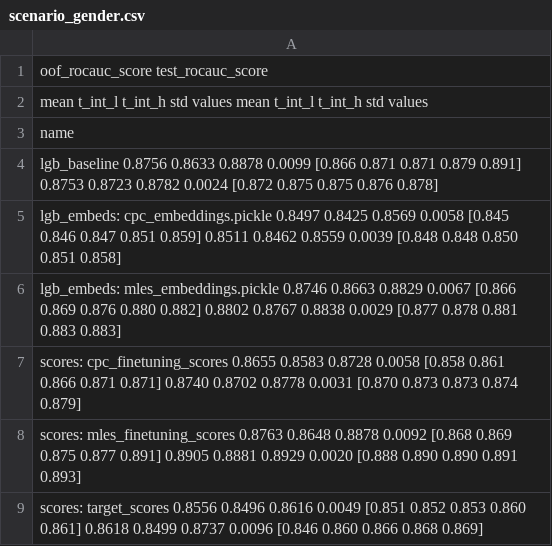
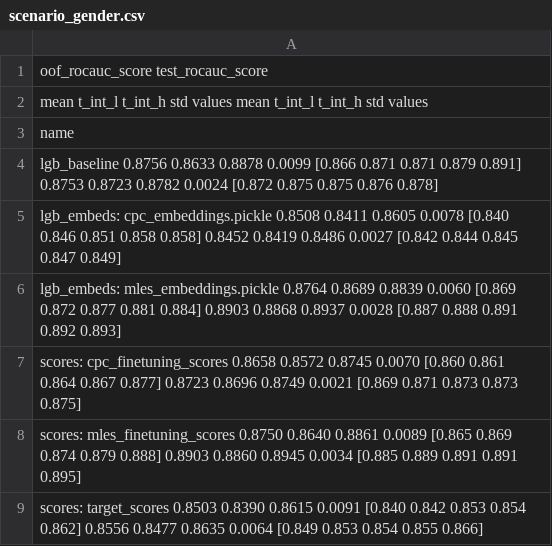
Before and after one commit to kglnsk/pytorch-lifestream, a CSV file: experiments/scenario_gender/results/scenario_gender.csv, drawn as a sheet.

```diff
--- a/experiments/scenario_gender/results/scenario_gender.csv
+++ b/experiments/scenario_gender/results/scenario_gender.csv
@@ -4,6 +4,6 @@ name
 lgb_baseline                                 0.8756  0.8633  0.8878 0.0099  [0.866 0.871 0.871 0.879 0.891]            0.8753  0.8723  0.8782 0.0024  [0.872 0.875 0.875 0.876 0.878]
-lgb_embeds: cpc_embeddings.pickle            0.8497  0.8425  0.8569 0.0058  [0.845 0.846 0.847 0.851 0.859]            0.8511  0.8462  0.8559 0.0039  [0.848 0.848 0.850 0.851 0.858]
-lgb_embeds: mles_embeddings.pickle           0.8746  0.8663  0.8829 0.0067  [0.866 0.869 0.876 0.880 0.882]            0.8802  0.8767  0.8838 0.0029  [0.877 0.878 0.881 0.883 0.883]
-scores: cpc_finetuning_scores                0.8655  0.8583  0.8728 0.0058  [0.858 0.861 0.866 0.871 0.871]            0.8740  0.8702  0.8778 0.0031  [0.870 0.873 0.873 0.874 0.879]
-scores: mles_finetuning_scores               0.8763  0.8648  0.8878 0.0092  [0.868 0.869 0.875 0.877 0.891]            0.8905  0.8881  0.8929 0.0020  [0.888 0.890 0.890 0.891 0.893]
-scores: target_scores                        0.8556  0.8496  0.8616 0.0049  [0.851 0.852 0.853 0.860 0.861]            0.8618  0.8499  0.8737 0.0096  [0.846 0.860 0.866 0.868 0.869]
+lgb_embeds: cpc_embeddings.pickle            0.8508  0.8411  0.8605 0.0078  [0.840 0.846 0.851 0.858 0.858]            0.8452  0.8419  0.8486 0.0027  [0.842 0.844 0.845 0.847 0.849]
+lgb_embeds: mles_embeddings.pickle           0.8764  0.8689  0.8839 0.0060  [0.869 0.872 0.877 0.881 0.884]            0.8903  0.8868  0.8937 0.0028  [0.887 0.888 0.891 0.892 0.893]
+scores: cpc_finetuning_scores                0.8658  0.8572  0.8745 0.0070  [0.860 0.861 0.864 0.867 0.877]            0.8723  0.8696  0.8749 0.0021  [0.869 0.871 0.873 0.873 0.875]
+scores: mles_finetuning_scores               0.8750  0.8640  0.8861 0.0089  [0.865 0.869 0.874 0.879 0.888]            0.8903  0.8860  0.8945 0.0034  [0.885 0.889 0.891 0.891 0.895]
+scores: target_scores                        0.8503  0.8390  0.8615 0.0091  [0.840 0.842 0.853 0.854 0.862]            0.8556  0.8477  0.8635 0.0064  [0.849 0.853 0.854 0.855 0.866]
```
Also changed, not shown: experiments/scenario_gender/results/scenario_gender__encoder_types.csv, experiments/scenario_gender/results/scenario_gender__hidden_size.csv, 28 other files.
